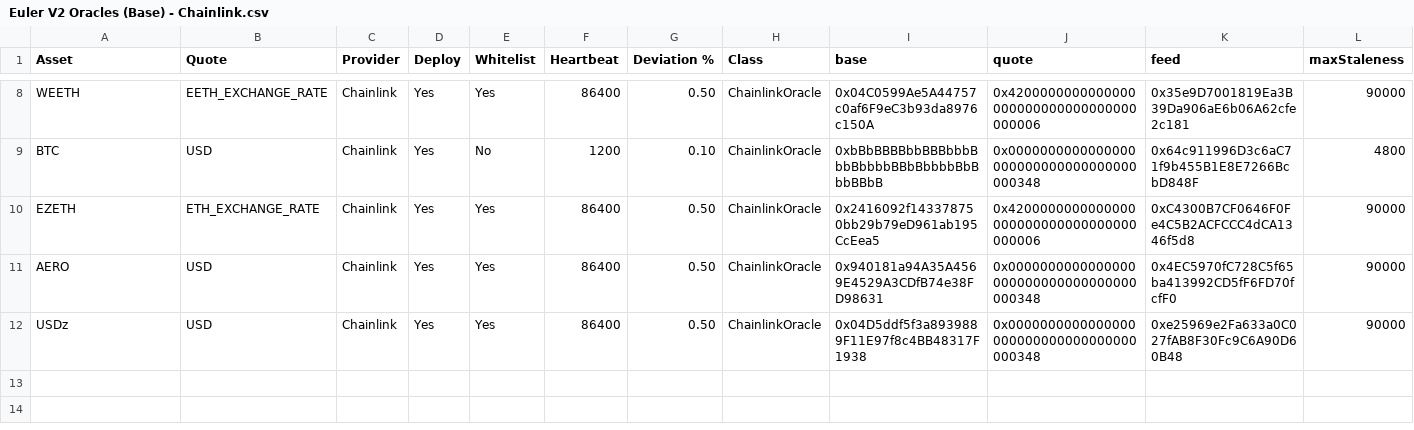
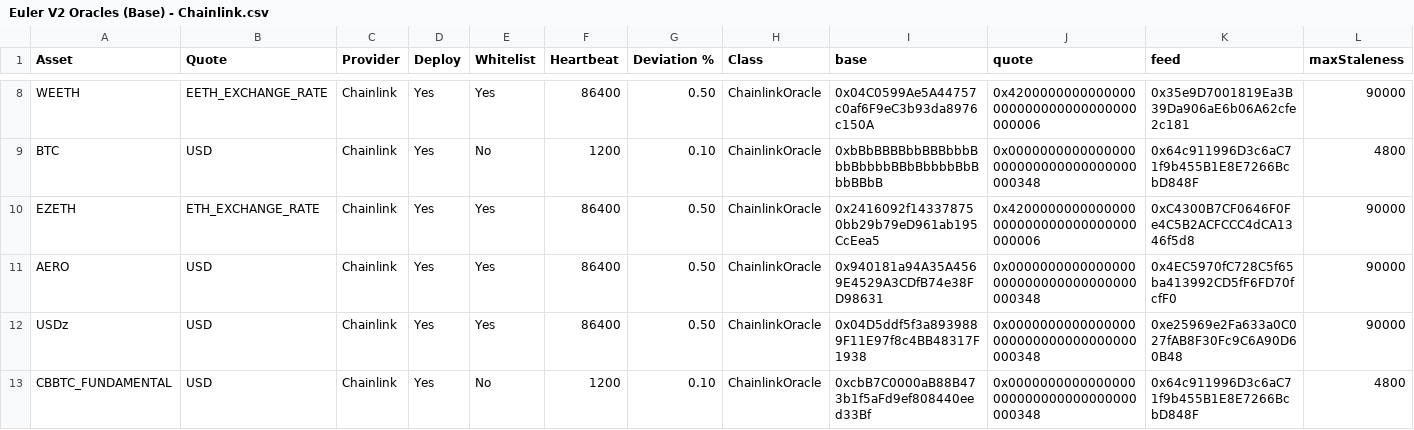
Before and after one commit to euler-xyz/evk-periphery, a CSV file: script/production/base/oracleAdaptersInitial/Euler V2 Oracles (Base) - Chainlink.csv, drawn as a sheet; only a part is shown, gaps mark what is left out; the diff names each change by its address in the sheet, - before the commit and + after, or states it on an @@ line.

```diff
--- a/script/production/base/oracleAdaptersInitial/Euler V2 Oracles (Base) - Chainlink.csv
+++ b/script/production/base/oracleAdaptersInitial/Euler V2 Oracles (Base) - Chainlink.csv
+row 13: CBBTC_FUNDAMENTAL | USD | Chainlink | Yes | No | 1200 | 0.10 | ChainlinkOracle | 0xcbB7C0000aB88B473b1f5aFd9ef808440eed33Bf | 0x0000000000000000000000000000000000000348 | 0x64c911996D3c6aC71f9b455B1E8E7266BcbD848F | 4800
```
Also changed, not shown: script/production/base/oracleAdaptersInitial/Euler V2 Oracles (Base) - Cross.csv, 2 other files.
